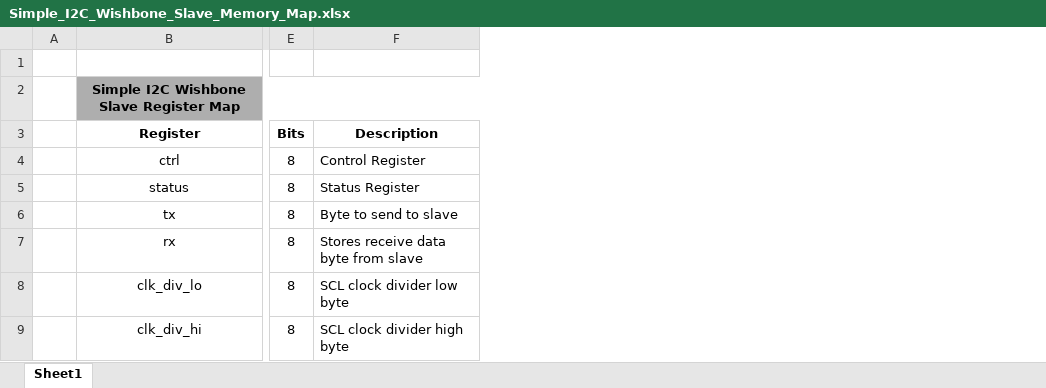
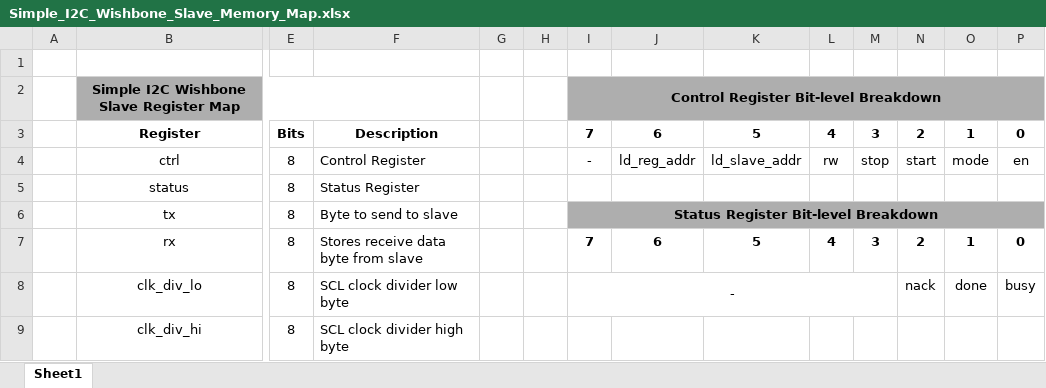
Before and after one commit to AlexCrownshaw/RVfpga_VeeRwolf_EL2_Simple_I2C_wishbone_SoC, an Excel workbook: docs/Simple_I2C_Wishbone_Slave_Memory_Map.xlsx, sheet Sheet1, drawn as a sheet; only a part is shown, gaps mark what is left out; values as stored, in another font and other column widths than the file's, no borders; the diff names each change by its address in the sheet, - before the commit and + after, or states it on an @@ line.

```diff
--- a/docs/Simple_I2C_Wishbone_Slave_Memory_Map.xlsx (sheet Sheet1)
+++ b/docs/Simple_I2C_Wishbone_Slave_Memory_Map.xlsx (sheet Sheet1)
+column G, empty
+column H, empty
+column I, rows 2-8: Control Register Bit-level Breakdown | 7 | - |  | Status Register Bit-level Breakdown | 7 | -
+column J, rows 3-7: 6 | ld_reg_addr |  |  | 6
+column K, rows 3-7: 5 | ld_slave_addr |  |  | 5
+column L, rows 3-7: 4 | rw |  |  | 4
+column M, rows 3-7: 3 | stop |  |  | 3
+column N, rows 3-8: 2 | start |  |  | 2 | nack
+column O, rows 3-8: 1 | mode |  |  | 1 | done
+column P, rows 3-8: 0 | en |  |  | 0 | busy
```
Also changed, not shown: 1 other file.
